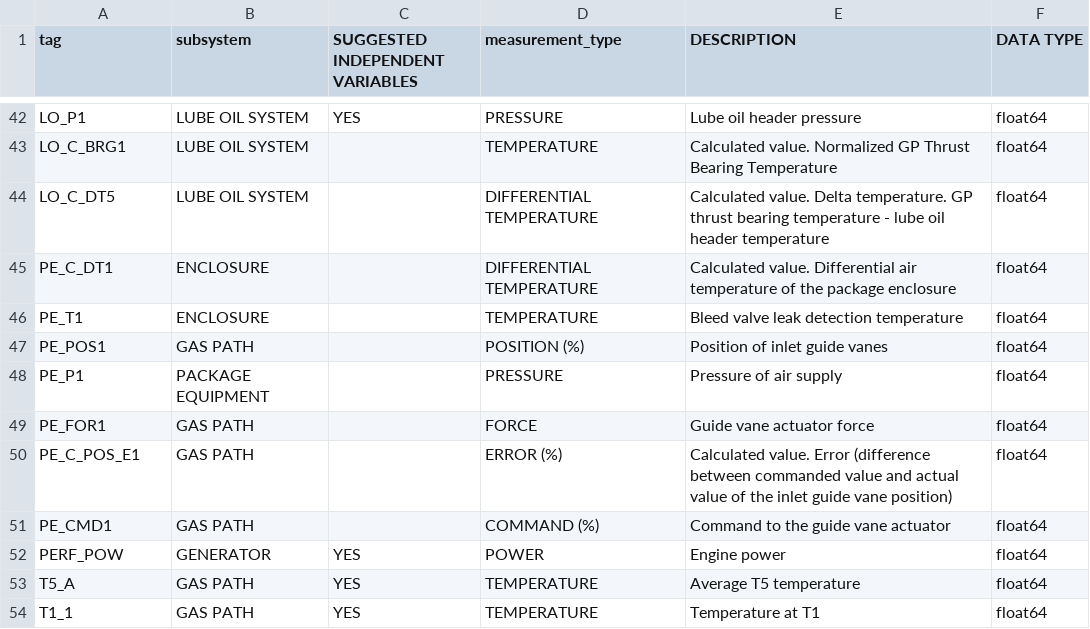
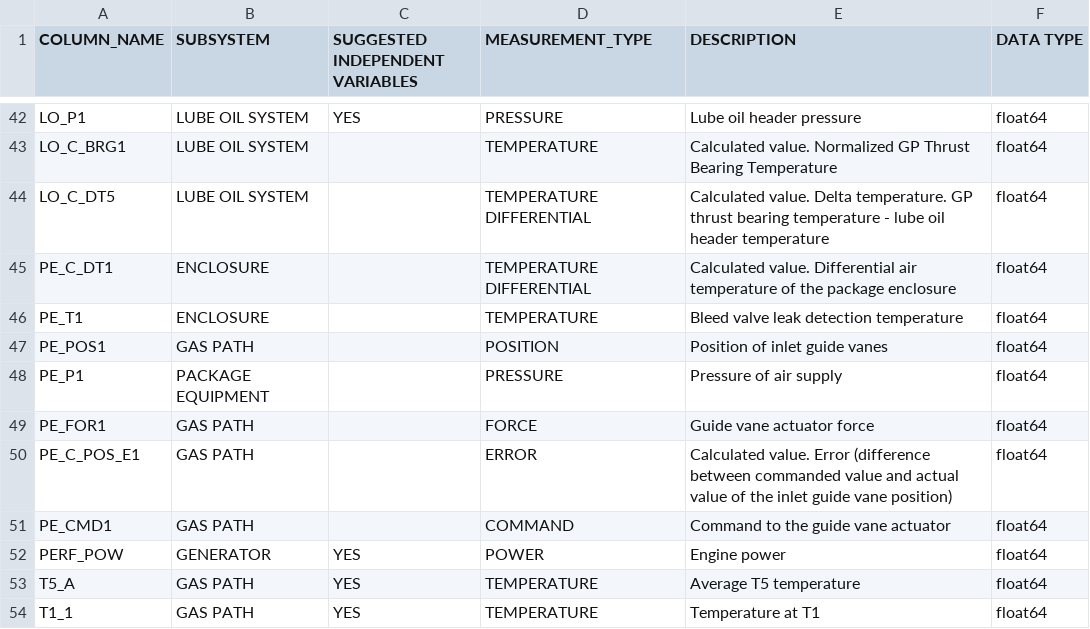
Before and after one commit to j-goldsmith/TurbineTimeSeries.EDA, a CSV file: eda/data_dictionary_model2.csv, drawn as a sheet; only a part is shown, gaps mark what is left out; the diff covers the shown part only.

Commit message:
updated data dictionary

```diff
--- a/eda/data_dictionary_model2.csv
+++ b/eda/data_dictionary_model2.csv
@@ -1 +1 @@
-tag,subsystem,SUGGESTED INDEPENDENT VARIABLES,measurement_type,DESCRIPTION,DATA TYPE
+COLUMN_NAME,SUBSYSTEM,SUGGESTED INDEPENDENT VARIABLES,MEASUREMENT_TYPE,DESCRIPTION,DATA TYPE
@@ -43,10 +43,10 @@ LO_P1,LUBE OIL SYSTEM,YES,PRESSURE,Lube oil header pressure,float64
 LO_C_BRG1,LUBE OIL SYSTEM,,TEMPERATURE,Calculated value. Normalized GP Thrust Bearing Temperature,float64
-LO_C_DT5,LUBE OIL SYSTEM,,DIFFERENTIAL TEMPERATURE,Calculated value. Delta temperature. GP thrust bearing temperature - lube oil header temperature,float64
-PE_C_DT1,ENCLOSURE,,DIFFERENTIAL TEMPERATURE,Calculated value. Differential air temperature of the package enclosure,float64
+LO_C_DT5,LUBE OIL SYSTEM,,TEMPERATURE DIFFERENTIAL,Calculated value. Delta temperature. GP thrust bearing temperature - lube oil header temperature,float64
+PE_C_DT1,ENCLOSURE,,TEMPERATURE DIFFERENTIAL,Calculated value. Differential air temperature of the package enclosure,float64
 PE_T1,ENCLOSURE,,TEMPERATURE,Bleed valve leak detection temperature,float64
-PE_POS1,GAS PATH,,POSITION (%),Position of inlet guide vanes,float64
+PE_POS1,GAS PATH,,POSITION,Position of inlet guide vanes,float64
 PE_P1,PACKAGE EQUIPMENT,,PRESSURE,Pressure of air supply,float64
 PE_FOR1,GAS PATH,,FORCE,Guide vane actuator force,float64
-PE_C_POS_E1,GAS PATH,,ERROR (%),Calculated value. Error (difference between commanded value and actual value of the inlet guide vane position),float64
-PE_CMD1,GAS PATH,,COMMAND (%),Command to the guide vane actuator,float64
+PE_C_POS_E1,GAS PATH,,ERROR,Calculated value. Error (difference between commanded value and actual value of the inlet guide vane position),float64
+PE_CMD1,GAS PATH,,COMMAND,Command to the guide vane actuator,float64
 PERF_POW,GENERATOR,YES,POWER,Engine power,float64
```
Also changed, not shown: 22 edited cells elsewhere in this file, 2 other files.
